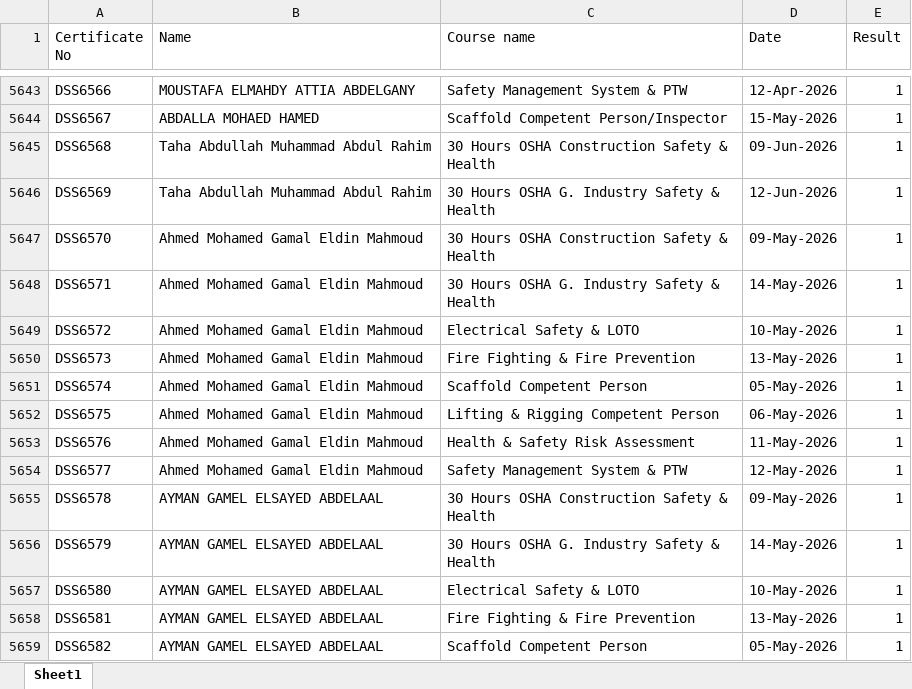
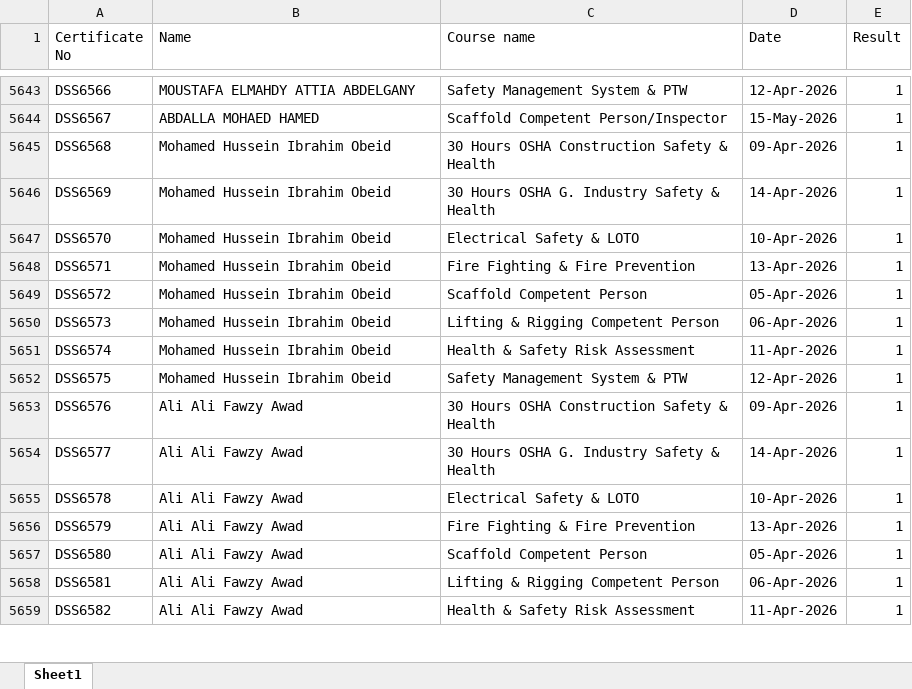
Before and after one commit to ahmedbendarey111/DSS_2025, an Excel workbook: DSS.xlsx, sheet Sheet1, drawn as a sheet; only a part is shown, gaps mark what is left out; values as stored, in another font and other column widths than the file's, no cell formats; the diff covers the shown part only; the diff names each change by its address in the sheet, - before the commit and + after, or states it on an @@ line.

Commit message:
Add files via upload

```diff
--- a/DSS.xlsx (sheet Sheet1)
+++ b/DSS.xlsx (sheet Sheet1)
-B5645:B5646 (Name): Taha Abdullah Muhammad Abdul Rahim
+B5645:B5646 (Name): Mohamed Hussein Ibrahim Obeid
-D5645 (Date): 09-Jun-2026
+D5645 (Date): 09-Apr-2026
-D5646 (Date): 12-Jun-2026
+D5646 (Date): 14-Apr-2026
-B5647:B5652 (Name): Ahmed Mohamed Gamal Eldin Mahmoud
+B5647:B5652 (Name): Mohamed Hussein Ibrahim Obeid
-C5647 (Course name): 30 Hours OSHA Construction Safety & Health
+C5647 (Course name): Electrical Safety & LOTO
-D5647 (Date): 09-May-2026
+D5647 (Date): 10-Apr-2026
-C5648 (Course name): 30 Hours OSHA G. Industry Safety & Health
+C5648 (Course name): Fire Fighting & Fire Prevention
-D5648 (Date): 14-May-2026
+D5648 (Date): 13-Apr-2026
-C5649 (Course name): Electrical Safety & LOTO
+C5649 (Course name): Scaffold Competent Person
-D5649 (Date): 10-May-2026
+D5649 (Date): 05-Apr-2026
-C5650 (Course name): Fire Fighting & Fire Prevention
+C5650 (Course name): Lifting & Rigging Competent Person
-D5650 (Date): 13-May-2026
+D5650 (Date): 06-Apr-2026
-C5651 (Course name): Scaffold Competent Person
+C5651 (Course name): Health & Safety Risk Assessment
-D5651 (Date): 05-May-2026
+D5651 (Date): 11-Apr-2026
-C5652 (Course name): Lifting & Rigging Competent Person
+C5652 (Course name): Safety Management System & PTW
-D5652 (Date): 06-May-2026
+D5652 (Date): 12-Apr-2026
-B5653:B5654 (Name): Ahmed Mohamed Gamal Eldin Mahmoud
+B5653:B5654 (Name): Ali Ali Fawzy Awad
-C5653 (Course name): Health & Safety Risk Assessment
+C5653 (Course name): 30 Hours OSHA Construction Safety & Health
-D5653 (Date): 11-May-2026
+D5653 (Date): 09-Apr-2026
-C5654 (Course name): Safety Management System & PTW
+C5654 (Course name): 30 Hours OSHA G. Industry Safety & Health
-D5654 (Date): 12-May-2026
+D5654 (Date): 14-Apr-2026
-B5655:B5659 (Name): AYMAN GAMEL ELSAYED ABDELAAL
+B5655:B5659 (Name): Ali Ali Fawzy Awad
-C5655 (Course name): 30 Hours OSHA Construction Safety & Health
+C5655 (Course name): Electrical Safety & LOTO
-D5655 (Date): 09-May-2026
+D5655 (Date): 10-Apr-2026
-C5656 (Course name): 30 Hours OSHA G. Industry Safety & Health
+C5656 (Course name): Fire Fighting & Fire Prevention
-D5656 (Date): 14-May-2026
+D5656 (Date): 13-Apr-2026
-C5657 (Course name): Electrical Safety & LOTO
+C5657 (Course name): Scaffold Competent Person
-D5657 (Date): 10-May-2026
+D5657 (Date): 05-Apr-2026
-C5658 (Course name): Fire Fighting & Fire Prevention
+C5658 (Course name): Lifting & Rigging Competent Person
-D5658 (Date): 13-May-2026
+D5658 (Date): 06-Apr-2026
-C5659 (Course name): Scaffold Competent Person
+C5659 (Course name): Health & Safety Risk Assessment
-D5659 (Date): 05-May-2026
+D5659 (Date): 11-Apr-2026
```
Also changed, not shown: 27 added rows, 61 removed rows and 103 edited cells elsewhere in this sheet, cell formats.
